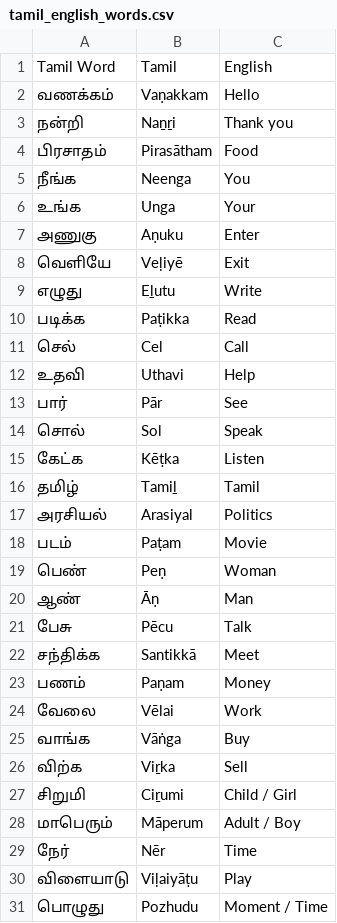
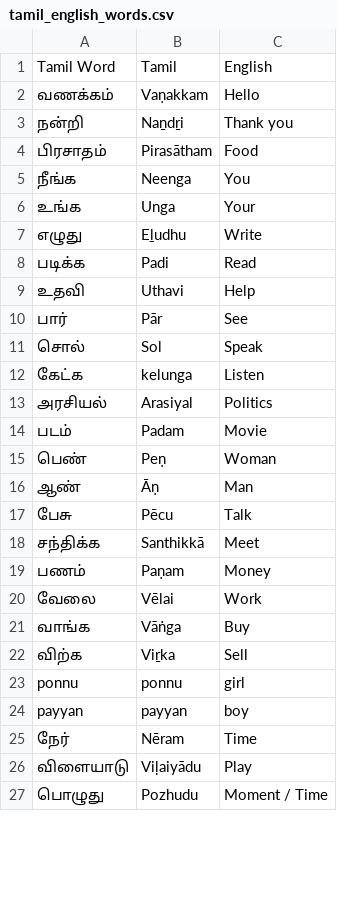
Before and after one commit to Archana-Gajula/match_the_words, a CSV file: data/tamil_english_words.csv, drawn as a sheet; only a part is shown; the diff covers the shown part only.

```diff
--- a/data/tamil_english_words.csv
+++ b/data/tamil_english_words.csv
@@ -2,3 +2,3 @@ Tamil Word|Tamil|English
 வணக்கம்|Vaṇakkam|Hello
-நன்றி|Naṉṟi|Thank you
+நன்றி|Naṉdṟi|Thank you
 பிரசாதம்|Pirasātham|Food
@@ -6,7 +6,4 @@ Tamil Word|Tamil|English
 உங்க|Unga|Your
-அணுகு|Aṇuku|Enter
-வெளியே|Veḷiyē|Exit
-எழுது|Eḻutu|Write
-படிக்க|Paṭikka|Read
-செல்|Cel|Call
+எழுது|Eḻudhu|Write
+படிக்க|Padi|Read
 உதவி|Uthavi|Help
@@ -14,6 +11,5 @@ Tamil Word|Tamil|English
 சொல்|Sol|Speak
-கேட்க|Kēṭka|Listen
-தமிழ்|Tamiḻ|Tamil
+கேட்க|kelunga|Listen
 அரசியல்|Arasiyal|Politics
-படம்|Paṭam|Movie
+படம்|Padam|Movie
 பெண்|Peṇ|Woman
@@ -21,3 +17,3 @@ Tamil Word|Tamil|English
 பேசு|Pēcu|Talk
-சந்திக்க|Santikkā|Meet
+சந்திக்க|Santhikkā|Meet
 பணம்|Paṇam|Money
@@ -26,6 +22,6 @@ Tamil Word|Tamil|English
 விற்க|Viṟka|Sell
-சிறுமி|Ciṟumi|Child / Girl
-மாபெரும்|Māperum|Adult / Boy
-நேர்|Nēr|Time
-விளையாடு|Viḷaiyāṭu|Play
+ponnu|ponnu|girl
+payyan|payyan|boy
+நேர்|Nēram|Time
+விளையாடு|Viḷaiyādu|Play
 பொழுது|Pozhudu|Moment / Time
```
Also changed, not shown: 8 edited cells elsewhere in this file, 1 other file.
